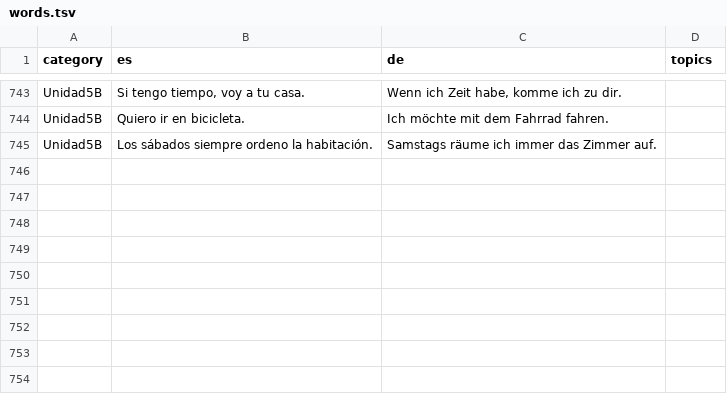
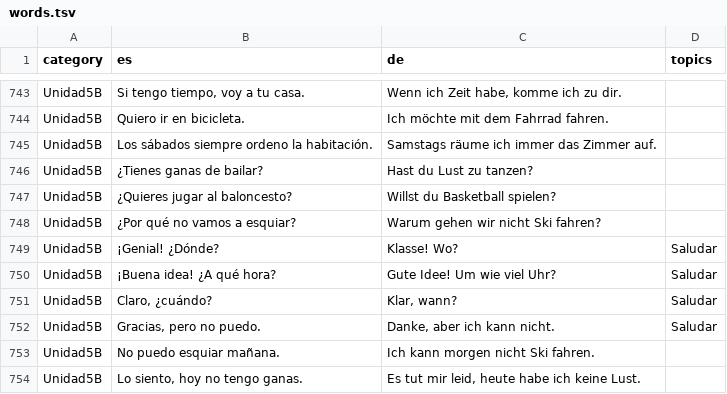
Before and after one commit to adriemel/tap-to-vocab, a TSV file: data/words.tsv, drawn as a sheet; only a part is shown, gaps mark what is left out; the diff names each change by its address in the sheet, - before the commit and + after, or states it on an @@ line.

Commit message:
Add new phrases for Unidad5B in words.tsv

```diff
--- a/data/words.tsv
+++ b/data/words.tsv
+row 746: Unidad5B | ¿Tienes ganas de bailar? | Hast du Lust zu tanzen?
+row 747: Unidad5B | ¿Quieres jugar al baloncesto? | Willst du Basketball spielen?
+row 748: Unidad5B | ¿Por qué no vamos a esquiar? | Warum gehen wir nicht Ski fahren?
+row 749: Unidad5B | ¡Genial! ¿Dónde? | Klasse! Wo? | Saludar
+row 750: Unidad5B | ¡Buena idea! ¿A qué hora? | Gute Idee! Um wie viel Uhr? | Saludar
+row 751: Unidad5B | Claro, ¿cuándo? | Klar, wann? | Saludar
+row 752: Unidad5B | Gracias, pero no puedo. | Danke, aber ich kann nicht. | Saludar
+row 753: Unidad5B | No puedo esquiar mañana. | Ich kann morgen nicht Ski fahren.
+row 754: Unidad5B | Lo siento, hoy no tengo ganas. | Es tut mir leid, heute habe ich keine Lust.
```
